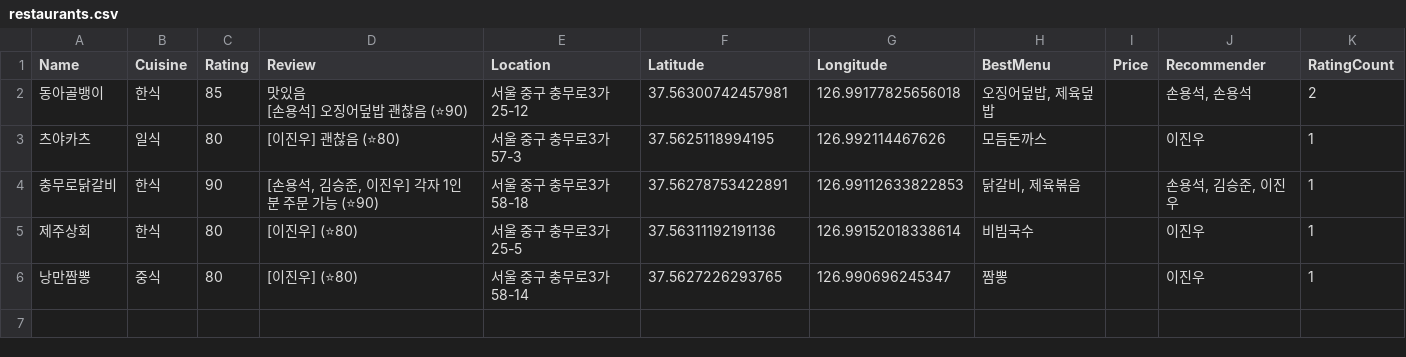
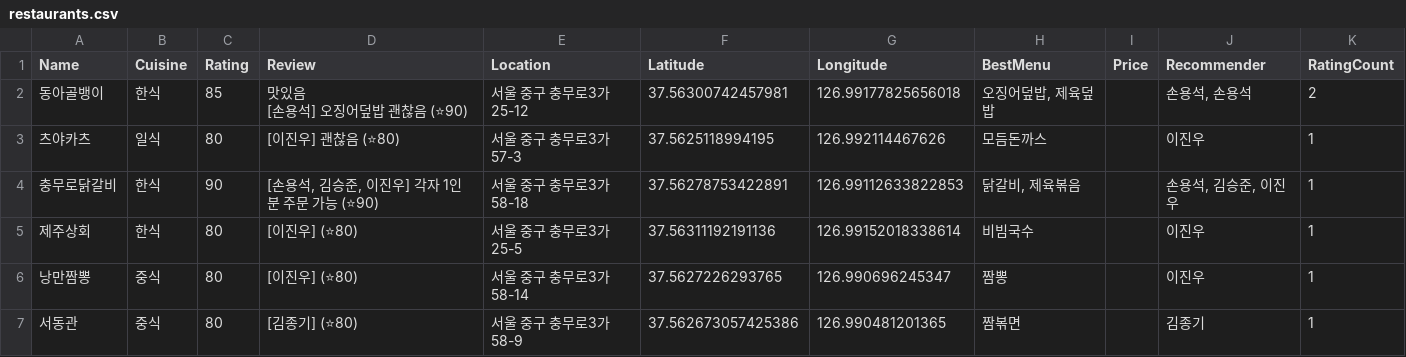
Before and after one commit to breakoutson/xichelin, a CSV file: data/restaurants.csv, drawn as a sheet.

```diff
--- a/data/restaurants.csv
+++ b/data/restaurants.csv
@@ -8 +8,2 @@ Name,Cuisine,Rating,Review,Location,Latitude,Longitude,BestMenu,Price,Recommende
 낭만짬뽕,중식,80,[이진우]  (⭐80),서울 중구 충무로3가 58-14,37.5627226293765,126.990696245347,짬뽕,,이진우,1
+서동관,중식,80,[김종기]  (⭐80),서울 중구 충무로3가 58-9,37.562673057425386,126.990481201365,짬볶면,,김종기,1
```
Also changed, not shown: 1 other file.
